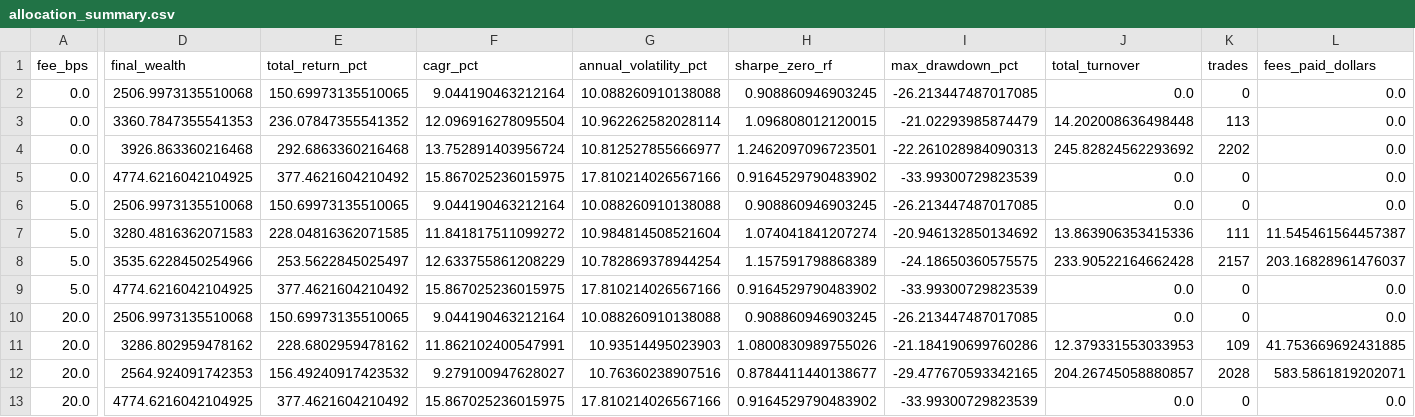
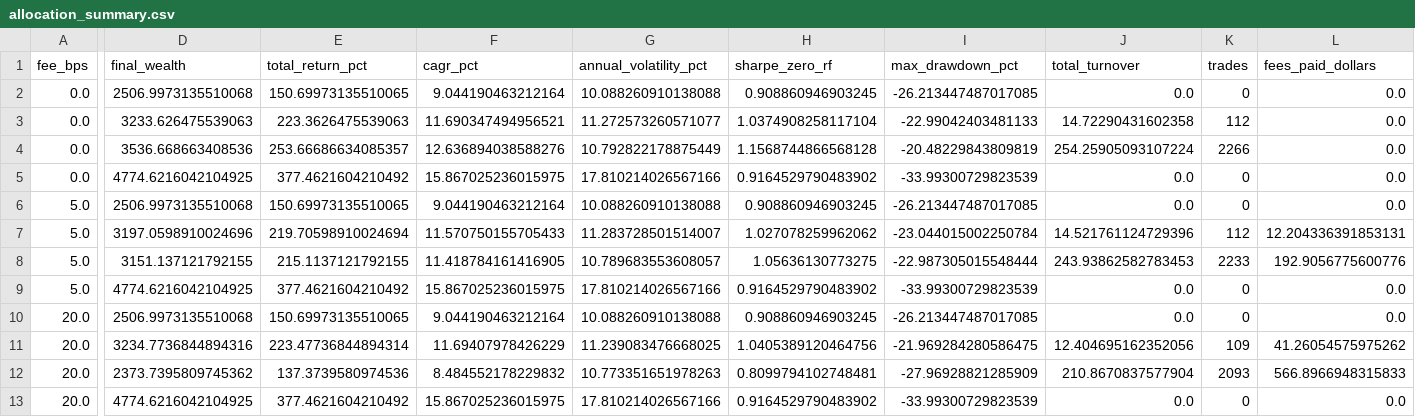
Before and after one commit to stefanradev93/amortized-fractals, a CSV file: figures/multivariate/allocation_summary.csv, drawn as a sheet; only a part is shown, gaps mark what is left out; removed rows and columns are numbered as before the commit, all else as after; rows hold the shown columns only; the diff names each change by its address in the sheet, - before the commit and + after, or states it on an @@ line.

```diff
--- a/figures/multivariate/allocation_summary.csv
+++ b/figures/multivariate/allocation_summary.csv
-D3 (final_wealth): 3360.7847355541353
+D3 (final_wealth): 3233.626475539063
-E3 (total_return_pct): 236.07847355541352
+E3 (total_return_pct): 223.3626475539063
-F3 (cagr_pct): 12.096916278095504
+F3 (cagr_pct): 11.690347494956521
-G3 (annual_volatility_pct): 10.962262582028114
+G3 (annual_volatility_pct): 11.272573260571077
-H3 (sharpe_zero_rf): 1.096808012120015
+H3 (sharpe_zero_rf): 1.0374908258117104
-I3 (max_drawdown_pct): -21.02293985874479
+I3 (max_drawdown_pct): -22.99042403481133
-J3 (total_turnover): 14.202008636498448
+J3 (total_turnover): 14.72290431602358
-K3 (trades): 113
+K3 (trades): 112
-D4 (final_wealth): 3926.863360216468
+D4 (final_wealth): 3536.668663408536
-E4 (total_return_pct): 292.6863360216468
+E4 (total_return_pct): 253.66686634085357
-F4 (cagr_pct): 13.752891403956724
+F4 (cagr_pct): 12.636894038588276
-G4 (annual_volatility_pct): 10.812527855666977
+G4 (annual_volatility_pct): 10.792822178875449
-H4 (sharpe_zero_rf): 1.2462097096723501
+H4 (sharpe_zero_rf): 1.1568744866568128
-I4 (max_drawdown_pct): -22.261028984090313
+I4 (max_drawdown_pct): -20.48229843809819
-J4 (total_turnover): 245.82824562293692
+J4 (total_turnover): 254.25905093107224
-K4 (trades): 2202
+K4 (trades): 2266
-row 7: 5.0 | 3280.4816362071583 | 228.04816362071585 | 11.841817511099272 | 10.984814508521604 | 1.074041841207274 | -20.946132850134692 | 13.863906353415336 | 111 | 11.545461564457387
-row 8: 5.0 | 3535.6228450254966 | 253.5622845025497 | 12.633755861208229 | 10.782869378944254 | 1.157591798868389 | -24.18650360575575 | 233.90522164662428 | 2157 | 203.16828961476037
+row 7: 5.0 | 3197.0598910024696 | 219.70598910024694 | 11.570750155705433 | 11.283728501514007 | 1.027078259962062 | -23.044015002250784 | 14.521761124729396 | 112 | 12.204336391853131
+row 8: 5.0 | 3151.137121792155 | 215.1137121792155 | 11.418784161416905 | 10.789683553608057 | 1.05636130773275 | -22.987305015548444 | 243.93862582783453 | 2233 | 192.9056775600776
-D11 (final_wealth): 3286.802959478162
+D11 (final_wealth): 3234.7736844894316
-E11 (total_return_pct): 228.6802959478162
+E11 (total_return_pct): 223.47736844894314
-F11 (cagr_pct): 11.862102400547991
+F11 (cagr_pct): 11.69407978426229
-G11 (annual_volatility_pct): 10.93514495023903
+G11 (annual_volatility_pct): 11.239083476668025
-H11 (sharpe_zero_rf): 1.0800830989755026
+H11 (sharpe_zero_rf): 1.0405389120464756
-I11 (max_drawdown_pct): -21.184190699760286
+I11 (max_drawdown_pct): -21.969284280586475
-J11 (total_turnover): 12.379331553033953
+J11 (total_turnover): 12.404695162352056
-L11 (fees_paid_dollars): 41.753669692431885
+L11 (fees_paid_dollars): 41.26054575975262
-row 12: 20.0 | 2564.924091742353 | 156.49240917423532 | 9.279100947628027 | 10.76360238907516 | 0.8784411440138677 | -29.477670593342165 | 204.26745058880857 | 2028 | 583.5861819202071
+row 12: 20.0 | 2373.7395809745362 | 137.3739580974536 | 8.484552178229832 | 10.773351651978263 | 0.8099794102748481 | -27.96928821285909 | 210.8670837577904 | 2093 | 566.8966948315833
```
Also changed, not shown: figures/multivariate/rolling_risk.csv, figures/univariate/rolling_decisions.csv, 22 other files.
